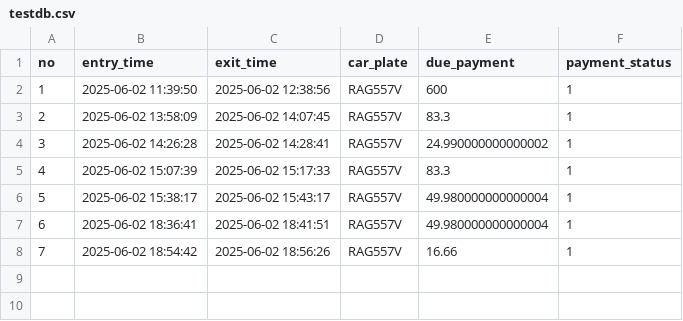
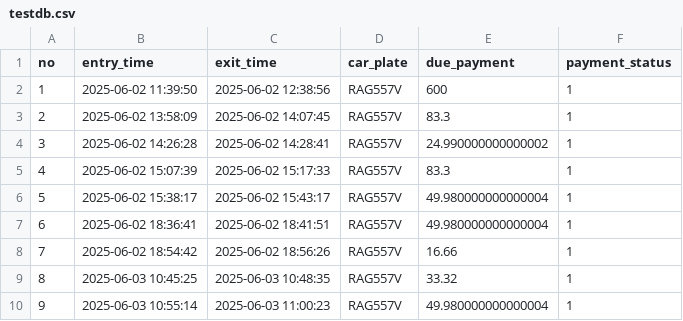
Before and after one commit to Qubyte7/PMS, a CSV file: parking-management-system/testdb.csv, drawn as a sheet; the diff names each change by its address in the sheet, - before the commit and + after, or states it on an @@ line.

```diff
--- a/parking-management-system/testdb.csv
+++ b/parking-management-system/testdb.csv
+row 9: 8 | 2025-06-03 10:45:25 | 2025-06-03 10:48:35 | RAG557V | 33.32 | 1
+row 10: 9 | 2025-06-03 10:55:14 | 2025-06-03 11:00:23 | RAG557V | 49.980000000000004 | 1
```
Also changed, not shown: parking-management-system/unauthorized_attempts_log.csv, 2 other files.
